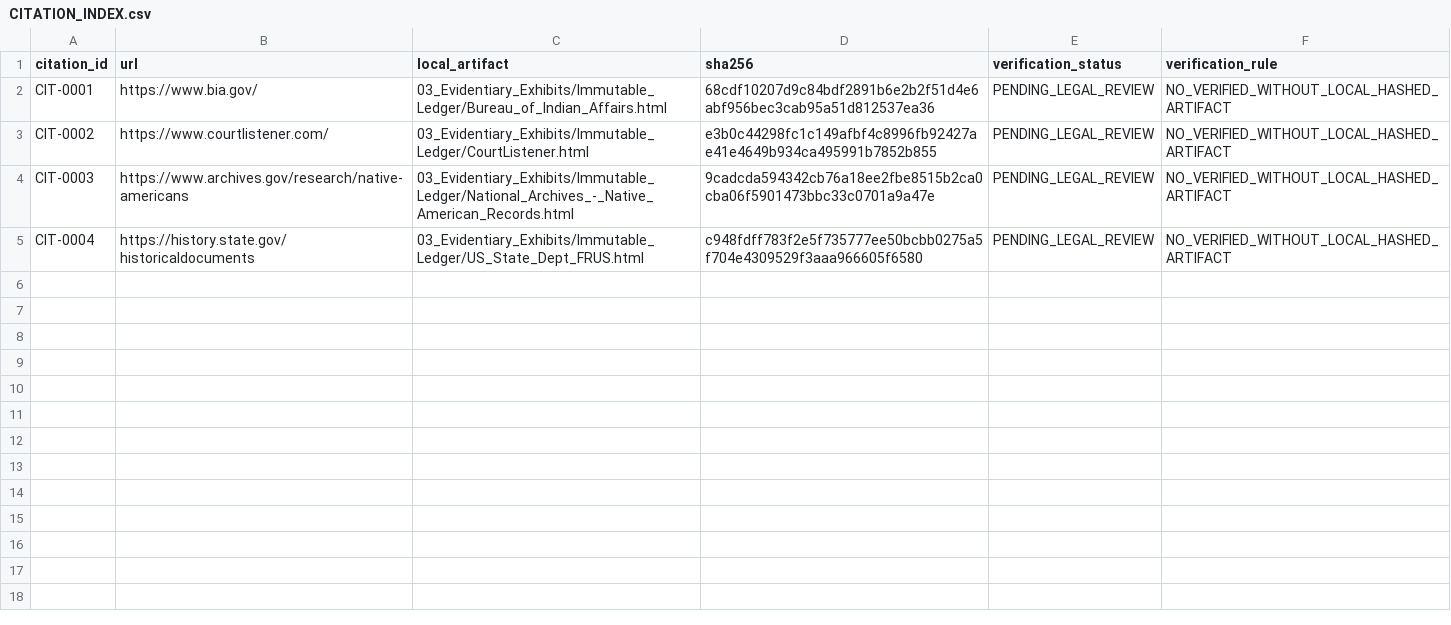
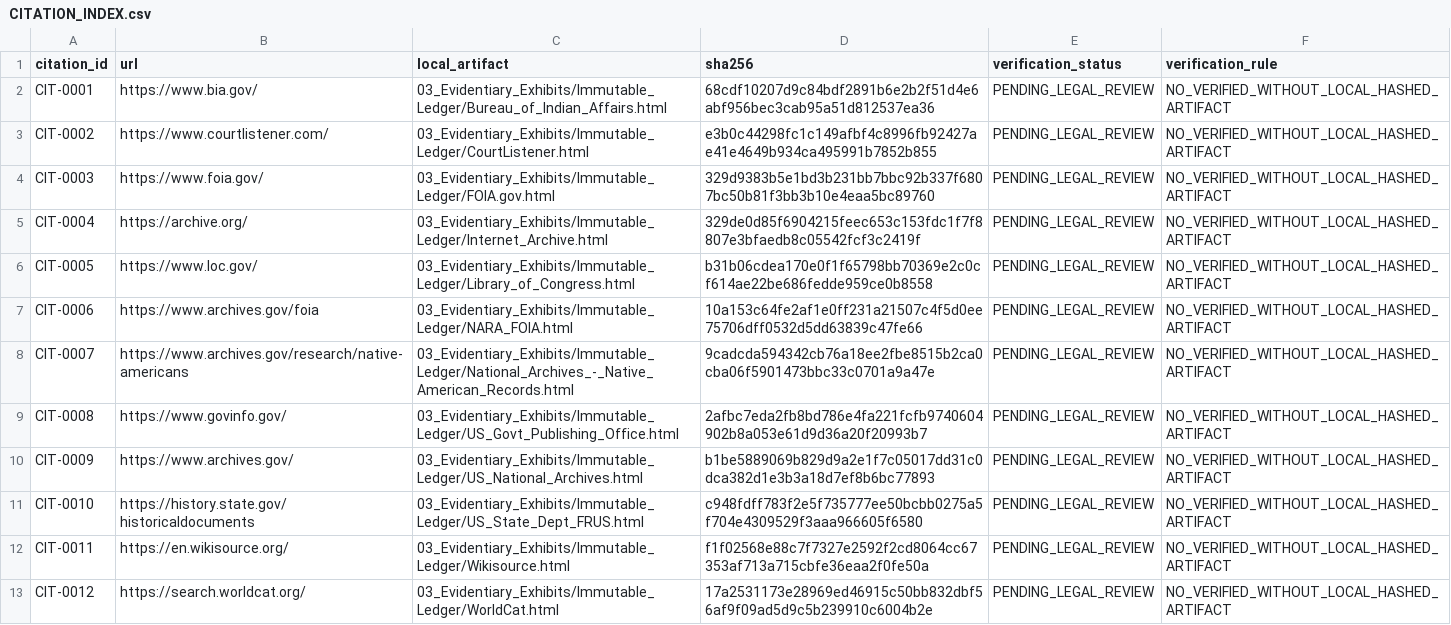
Before and after one commit to GlobalRestitutionAlliance/turtle-island-us-mi-keweenaw-bay-indian-community-michigan-master-litigation, a CSV file: 03_Evidentiary_Exhibits/CITATION_INDEX.csv, drawn as a sheet.

Commit message:
Batch 2b: harvest expanded sources, citations, manifests

```diff
--- a/03_Evidentiary_Exhibits/CITATION_INDEX.csv
+++ b/03_Evidentiary_Exhibits/CITATION_INDEX.csv
@@ -3,3 +3,11 @@ CIT-0001,https://www.bia.gov/,03_Evidentiary_Exhibits/Immutable_Ledger/Bureau_of
 CIT-0002,https://www.courtlistener.com/,03_Evidentiary_Exhibits/Immutable_Ledger/CourtListener.html,e3b0c44298fc1c149afbf4c8996fb92427ae41e4649b934ca495991b7852b855,PENDING_LEGAL_REVIEW,NO_VERIFIED_WITHOUT_LOCAL_HASHED_ARTIFACT
-CIT-0003,https://www.archives.gov/research/native-americans,03_Evidentiary_Exhibits/Immutable_Ledger/National_Archives_-_Native_American_Records.html,9cadcda594342cb76a18ee2fbe8515b2ca0cba06f5901473bbc33c0701a9a47e,PENDING_LEGAL_REVIEW,NO_VERIFIED_WITHOUT_LOCAL_HASHED_ARTIFACT
-CIT-0004,https://history.state.gov/historicaldocuments,03_Evidentiary_Exhibits/Immutable_Ledger/US_State_Dept_FRUS.html,c948fdff783f2e5f735777ee50bcbb0275a5f704e4309529f3aaa966605f6580,PENDING_LEGAL_REVIEW,NO_VERIFIED_WITHOUT_LOCAL_HASHED_ARTIFACT
+CIT-0003,https://www.foia.gov/,03_Evidentiary_Exhibits/Immutable_Ledger/FOIA.gov.html,329d9383b5e1bd3b231bb7bbc92b337f6807bc50b81f3bb3b10e4eaa5bc89760,PENDING_LEGAL_REVIEW,NO_VERIFIED_WITHOUT_LOCAL_HASHED_ARTIFACT
+CIT-0004,https://archive.org/,03_Evidentiary_Exhibits/Immutable_Ledger/Internet_Archive.html,329de0d85f6904215feec653c153fdc1f7f8807e3bfaedb8c05542fcf3c2419f,PENDING_LEGAL_REVIEW,NO_VERIFIED_WITHOUT_LOCAL_HASHED_ARTIFACT
+CIT-0005,https://www.loc.gov/,03_Evidentiary_Exhibits/Immutable_Ledger/Library_of_Congress.html,b31b06cdea170e0f1f65798bb70369e2c0cf614ae22be686fedde959ce0b8558,PENDING_LEGAL_REVIEW,NO_VERIFIED_WITHOUT_LOCAL_HASHED_ARTIFACT
+CIT-0006,https://www.archives.gov/foia,03_Evidentiary_Exhibits/Immutable_Ledger/NARA_FOIA.html,10a153c64fe2af1e0ff231a21507c4f5d0ee75706dff0532d5dd63839c47fe66,PENDING_LEGAL_REVIEW,NO_VERIFIED_WITHOUT_LOCAL_HASHED_ARTIFACT
+CIT-0007,https://www.archives.gov/research/native-americans,03_Evidentiary_Exhibits/Immutable_Ledger/National_Archives_-_Native_American_Records.html,9cadcda594342cb76a18ee2fbe8515b2ca0cba06f5901473bbc33c0701a9a47e,PENDING_LEGAL_REVIEW,NO_VERIFIED_WITHOUT_LOCAL_HASHED_ARTIFACT
+CIT-0008,https://www.govinfo.gov/,03_Evidentiary_Exhibits/Immutable_Ledger/US_Govt_Publishing_Office.html,2afbc7eda2fb8bd786e4fa221fcfb9740604902b8a053e61d9d36a20f20993b7,PENDING_LEGAL_REVIEW,NO_VERIFIED_WITHOUT_LOCAL_HASHED_ARTIFACT
+CIT-0009,https://www.archives.gov/,03_Evidentiary_Exhibits/Immutable_Ledger/US_National_Archives.html,b1be5889069b829d9a2e1f7c05017dd31c0dca382d1e3b3a18d7ef8b6bc77893,PENDING_LEGAL_REVIEW,NO_VERIFIED_WITHOUT_LOCAL_HASHED_ARTIFACT
+CIT-0010,https://history.state.gov/historicaldocuments,03_Evidentiary_Exhibits/Immutable_Ledger/US_State_Dept_FRUS.html,c948fdff783f2e5f735777ee50bcbb0275a5f704e4309529f3aaa966605f6580,PENDING_LEGAL_REVIEW,NO_VERIFIED_WITHOUT_LOCAL_HASHED_ARTIFACT
+CIT-0011,https://en.wikisource.org/,03_Evidentiary_Exhibits/Immutable_Ledger/Wikisource.html,f1f02568e88c7f7327e2592f2cd8064cc67353af713a715cbfe36eaa2f0fe50a,PENDING_LEGAL_REVIEW,NO_VERIFIED_WITHOUT_LOCAL_HASHED_ARTIFACT
+CIT-0012,https://search.worldcat.org/,03_Evidentiary_Exhibits/Immutable_Ledger/WorldCat.html,17a2531173e28969ed46915c50bb832dbf56af9f09ad5d9c5b239910c6004b2e,PENDING_LEGAL_REVIEW,NO_VERIFIED_WITHOUT_LOCAL_HASHED_ARTIFACT
```
Also changed, not shown: 32 other files.
